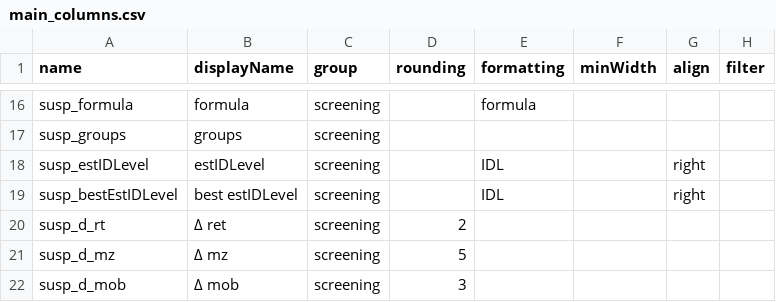
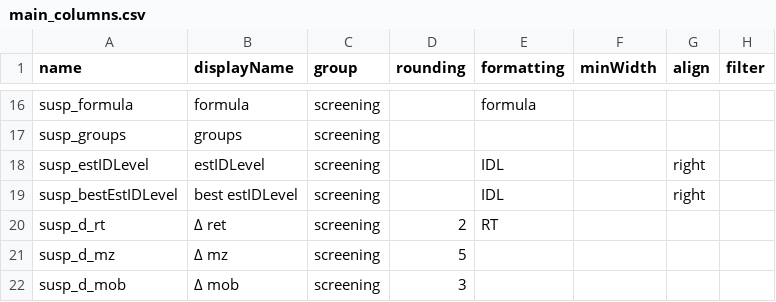
Before and after one commit to rickhelmus/patRoon, a CSV file: inst/report/main_columns.csv, drawn as a sheet; only a part is shown, gaps mark what is left out; the diff names each change by its address in the sheet, - before the commit and + after, or states it on an @@ line.

Commit message:
report d_rt in minutes if retMin==TRUE

```diff
--- a/inst/report/main_columns.csv
+++ b/inst/report/main_columns.csv
-E20 (formatting): (empty)
+E20 (formatting): RT
```
Also changed, not shown: 1 other file.
